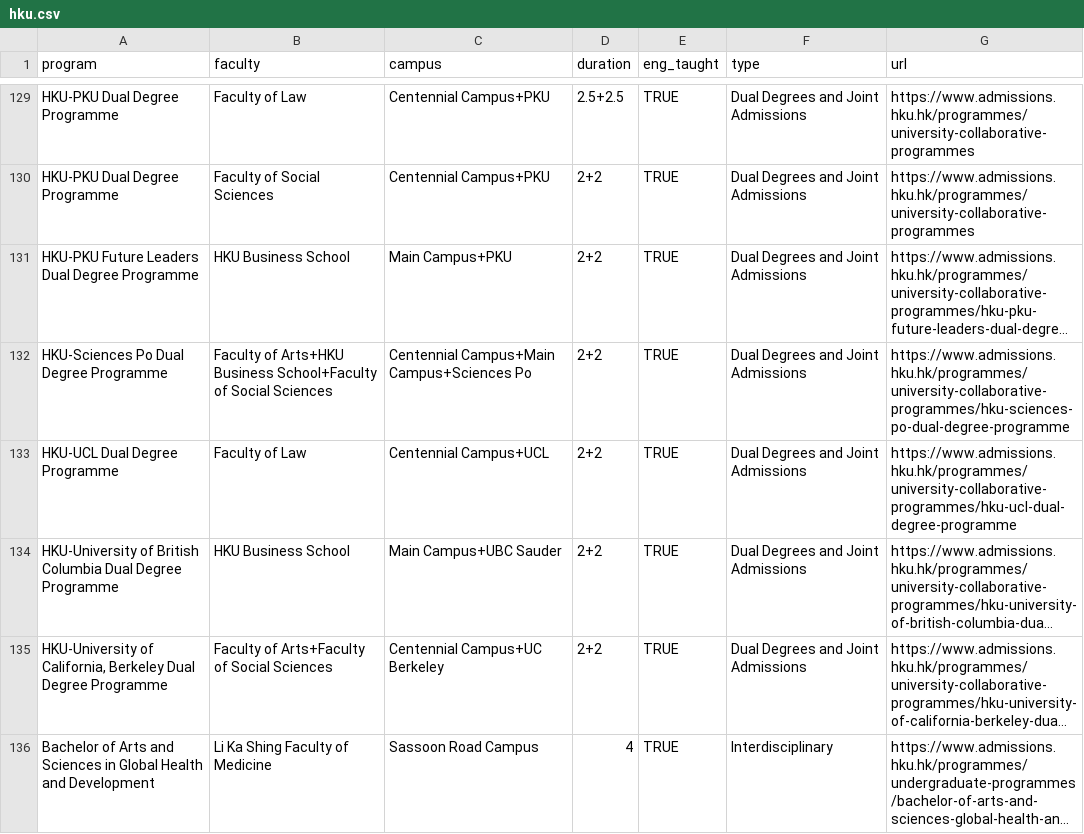
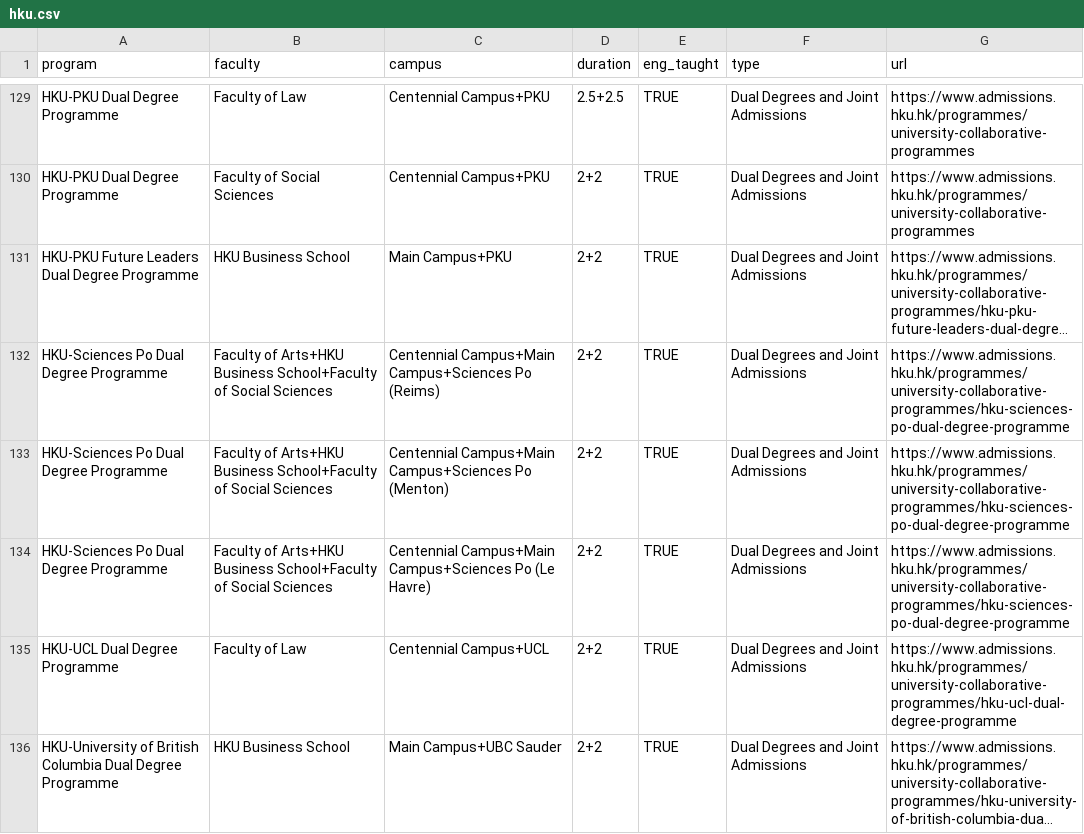
Before and after one commit to XanderTan28/UnivGuide, a CSV file: data/programs/hku.csv, drawn as a sheet; only a part is shown, gaps mark what is left out; the shorter side is filled out with more unchanged rows; long unchanged cells end in …; the diff names each change by its address in the sheet, - before the commit and + after, or states it on an @@ line.

```diff
--- a/data/programs/hku.csv
+++ b/data/programs/hku.csv
-C132 (campus): Centennial Campus+Main Campus+Sciences Po
+C132 (campus): Centennial Campus+Main Campus+Sciences Po (Reims)
+row 133: HKU-Sciences Po Dual Degree Programme | Faculty of Arts+HKU Business School+Faculty of Social Sciences | Centennial Campus+Main Campus+Sciences Po (Menton) | 2+2 | TRUE | Dual Degrees and Joint Admissions | https://www.admissions.hku.hk/programmes/university-collaborative-programmes/hku-sciences-po-dual-degree-programme
+row 134: HKU-Sciences Po Dual Degree Programme | Faculty of Arts+HKU Business School+Faculty of Social Sciences | Centennial Campus+Main Campus+Sciences Po (Le Havre) | 2+2 | TRUE | Dual Degrees and Joint Admissions | https://www.admissions.hku.hk/programmes/university-collaborative-programmes/hku-sciences-po-dual-degree-programme
```
Also changed, not shown: data/city_mappings/hku_campus_city.csv, 1 other file.
